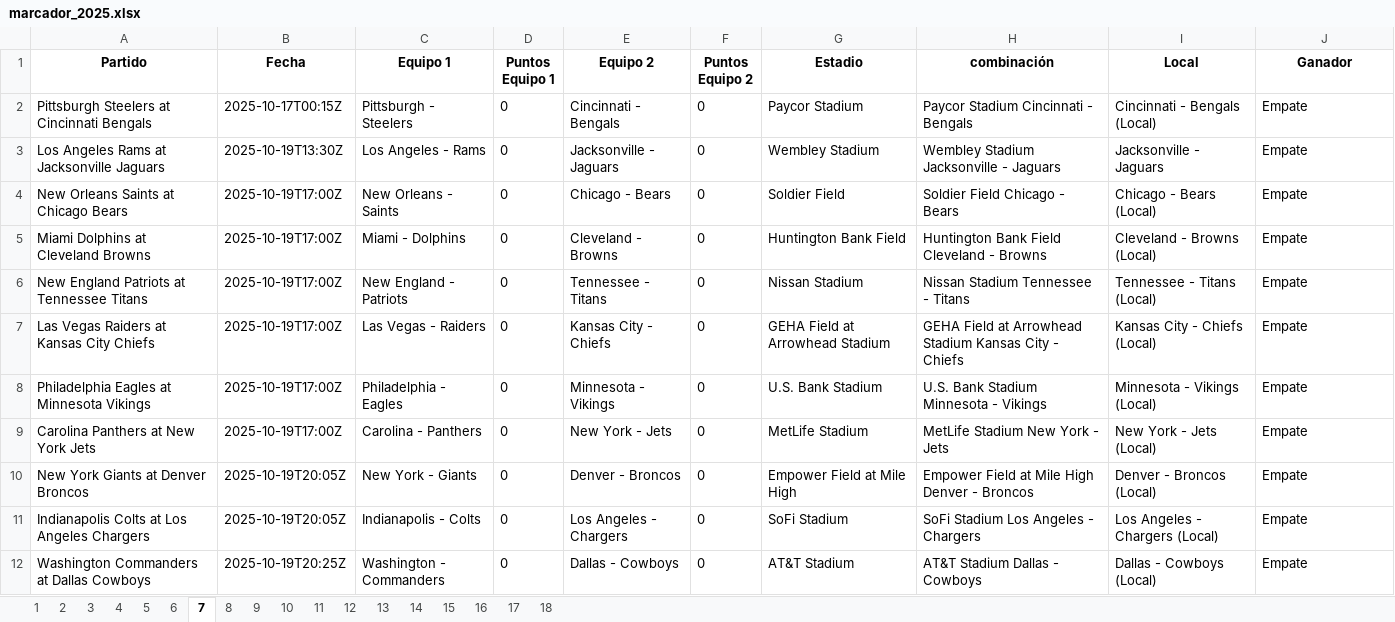
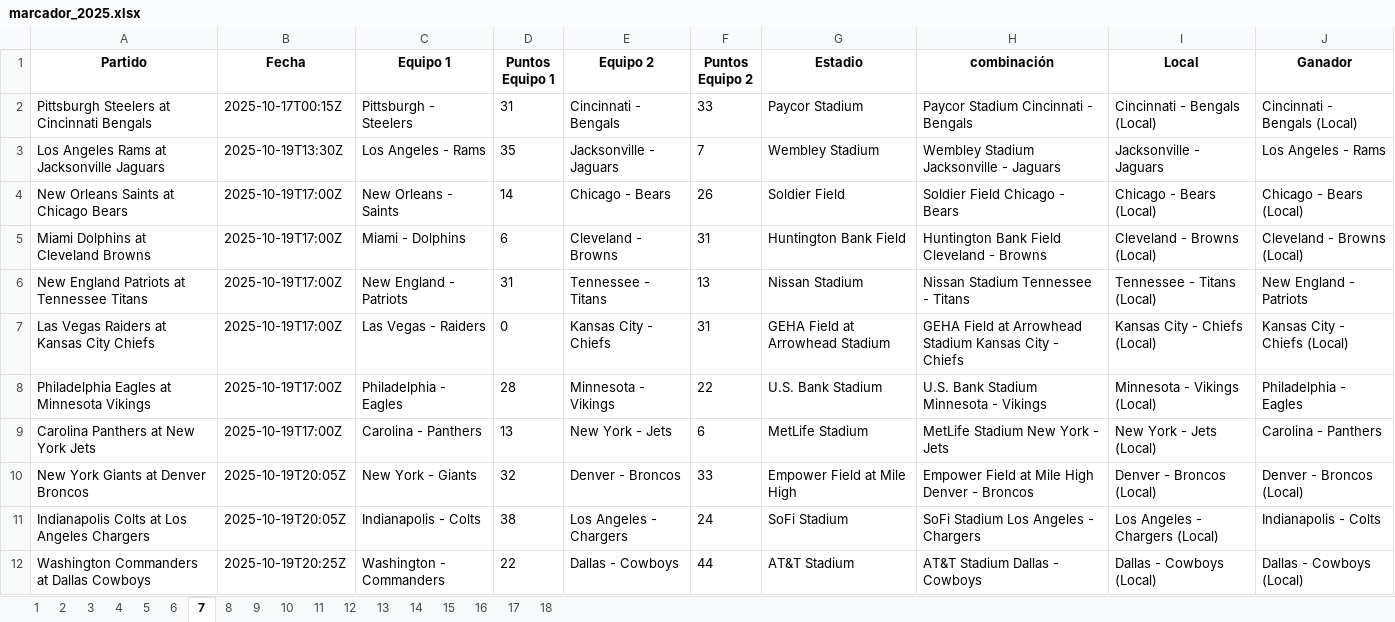
Before and after one commit to gaas-citlali/2025, an Excel workbook: marcador_2025.xlsx, sheet 7, drawn as a sheet; only a part is shown; values as stored, in another font and other column widths than the file's, no borders; the diff covers the shown part only; the diff names each change by its address in the sheet, - before the commit and + after, or states it on an @@ line.

```diff
--- a/marcador_2025.xlsx (sheet 7)
+++ b/marcador_2025.xlsx (sheet 7)
-D2 (Puntos Equipo 1): 0
+D2 (Puntos Equipo 1): 31
-F2 (Puntos Equipo 2): 0
+F2 (Puntos Equipo 2): 33
-J2 (Ganador): Empate
+J2 (Ganador): Cincinnati - Bengals (Local)
-D3 (Puntos Equipo 1): 0
+D3 (Puntos Equipo 1): 35
-F3 (Puntos Equipo 2): 0
+F3 (Puntos Equipo 2): 7
-J3 (Ganador): Empate
+J3 (Ganador): Los Angeles - Rams
-D4 (Puntos Equipo 1): 0
+D4 (Puntos Equipo 1): 14
-F4 (Puntos Equipo 2): 0
+F4 (Puntos Equipo 2): 26
-J4 (Ganador): Empate
+J4 (Ganador): Chicago - Bears (Local)
-D5 (Puntos Equipo 1): 0
+D5 (Puntos Equipo 1): 6
-F5 (Puntos Equipo 2): 0
+F5 (Puntos Equipo 2): 31
-J5 (Ganador): Empate
+J5 (Ganador): Cleveland - Browns (Local)
-D6 (Puntos Equipo 1): 0
+D6 (Puntos Equipo 1): 31
-F6 (Puntos Equipo 2): 0
+F6 (Puntos Equipo 2): 13
-J6 (Ganador): Empate
+J6 (Ganador): New England - Patriots
-F7 (Puntos Equipo 2): 0
+F7 (Puntos Equipo 2): 31
-J7 (Ganador): Empate
+J7 (Ganador): Kansas City - Chiefs (Local)
-D8 (Puntos Equipo 1): 0
+D8 (Puntos Equipo 1): 28
-F8 (Puntos Equipo 2): 0
+F8 (Puntos Equipo 2): 22
-J8 (Ganador): Empate
+J8 (Ganador): Philadelphia - Eagles
-D9 (Puntos Equipo 1): 0
+D9 (Puntos Equipo 1): 13
-F9 (Puntos Equipo 2): 0
+F9 (Puntos Equipo 2): 6
-J9 (Ganador): Empate
+J9 (Ganador): Carolina - Panthers
-D10 (Puntos Equipo 1): 0
+D10 (Puntos Equipo 1): 32
-F10 (Puntos Equipo 2): 0
+F10 (Puntos Equipo 2): 33
-J10 (Ganador): Empate
+J10 (Ganador): Denver - Broncos (Local)
-D11 (Puntos Equipo 1): 0
+D11 (Puntos Equipo 1): 38
-F11 (Puntos Equipo 2): 0
+F11 (Puntos Equipo 2): 24
-J11 (Ganador): Empate
+J11 (Ganador): Indianapolis - Colts
-D12 (Puntos Equipo 1): 0
+D12 (Puntos Equipo 1): 22
-F12 (Puntos Equipo 2): 0
+F12 (Puntos Equipo 2): 44
-J12 (Ganador): Empate
+J12 (Ganador): Dallas - Cowboys (Local)
```
Also changed, not shown: 12 edited cells elsewhere in this sheet, sheet 13, sheet 6, sheet 4, sheet 5, sheet 14, sheet 11, 8 more sheets, hidden cells, NFL Quinela 2025.xlsx, NFL Resultados 2025.xlsx, 3 other files.
